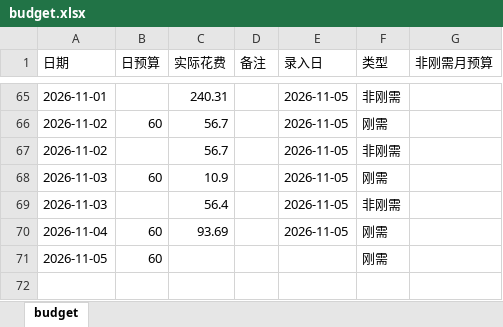
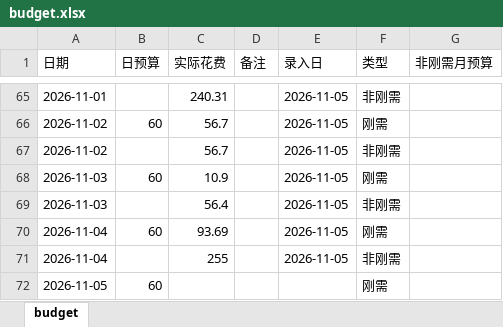
Before and after one commit to Sumer0825/Sumer, an Excel workbook: data/budget.xlsx, sheet budget, drawn as a sheet; only a part is shown, gaps mark what is left out; values as stored, in another font and other column widths than the file's, no borders; the diff names each change by its address in the sheet, - before the commit and + after, or states it on an @@ line.

Commit message:
更新刚需日用账 2026-11-05

```diff
--- a/data/budget.xlsx (sheet budget)
+++ b/data/budget.xlsx (sheet budget)
+row 71: 2026-11-04 |  | 255 |  | 2026-11-05 | 非刚需
```
